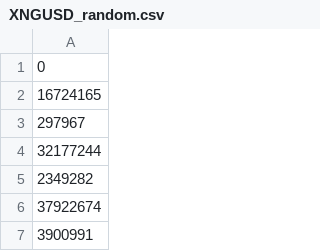
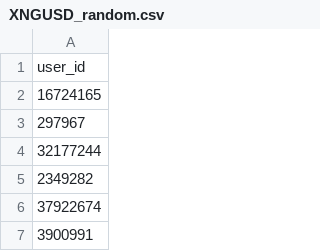
Before and after one commit to yukontaf/dbt_octafx, a CSV file: seeds/XNGUSD_random.csv, drawn as a sheet; only a part is shown.

Commit message:
seed changes

```diff
--- a/seeds/XNGUSD_random.csv
+++ b/seeds/XNGUSD_random.csv
@@ -1,2 +1,2 @@
-0
+user_id
 16724165
```
Also changed, not shown: 1 other file.
